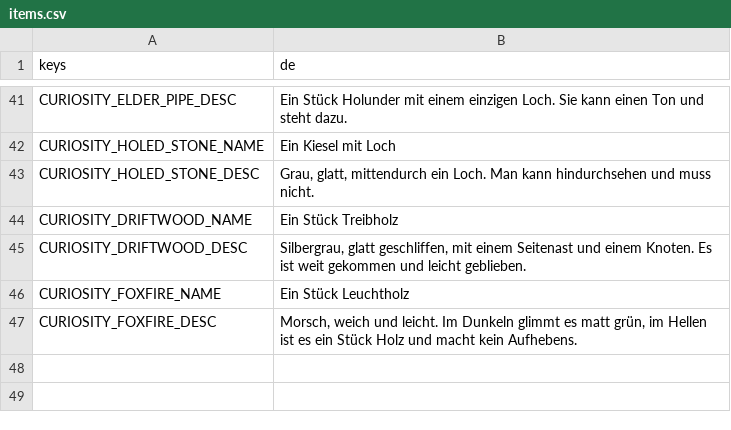
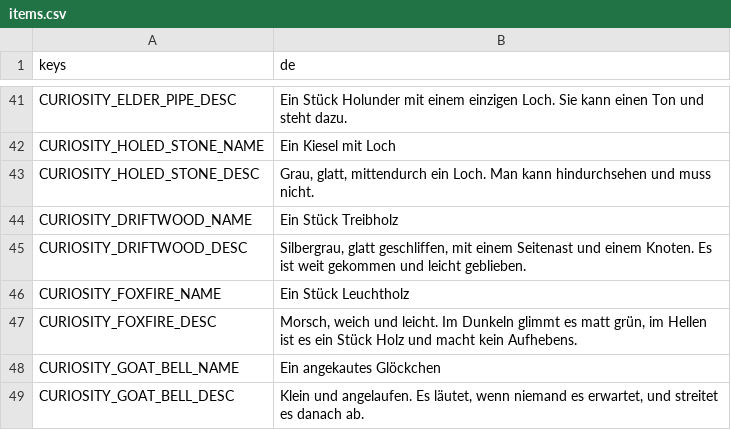
Before and after one commit to Stanzlu/Game, a CSV file: content/locale/items.csv, drawn as a sheet; only a part is shown, gaps mark what is left out.

```diff
--- a/content/locale/items.csv
+++ b/content/locale/items.csv
@@ -47 +47,3 @@ CURIOSITY_FOXFIRE_NAME,Ein Stück Leuchtholz
 CURIOSITY_FOXFIRE_DESC,"Morsch, weich und leicht. Im Dunkeln glimmt es matt grün, im Hellen ist es ein Stück Holz und macht kein Aufhebens."
+CURIOSITY_GOAT_BELL_NAME,Ein angekautes Glöckchen
+CURIOSITY_GOAT_BELL_DESC,"Klein und angelaufen. Es läutet, wenn niemand es erwartet, und streitet es danach ab."
```
Also changed, not shown: content/locale/journal.csv, 13 other files.
